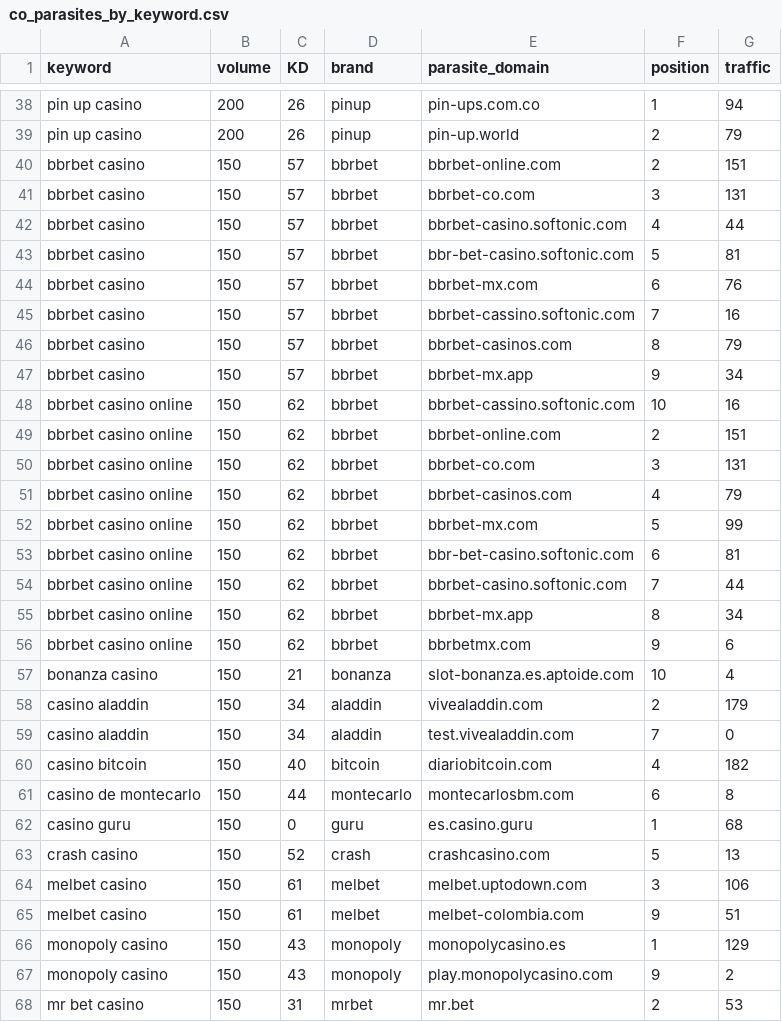
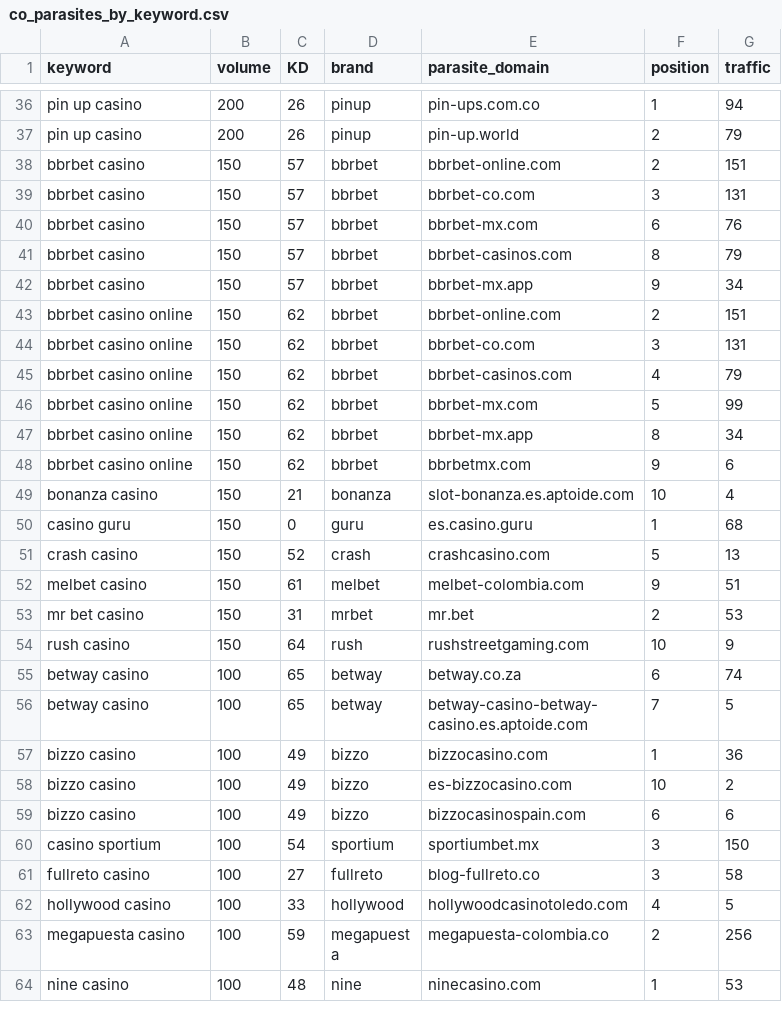
Before and after one commit to Xtrd-txt/asotraff, a CSV file: co_parasites_by_keyword.csv, drawn as a sheet; only a part is shown, gaps mark what is left out; the shorter side is filled out with more unchanged rows; the diff covers the shown part only; the diff names each change by its address in the sheet, - before the commit and + after, or states it on an @@ line.

```diff
--- a/co_parasites_by_keyword.csv
+++ b/co_parasites_by_keyword.csv
-row 42: bbrbet casino | 150 | 57 | bbrbet | bbrbet-casino.softonic.com | 4 | 44
-row 43: bbrbet casino | 150 | 57 | bbrbet | bbr-bet-casino.softonic.com | 5 | 81
-row 45: bbrbet casino | 150 | 57 | bbrbet | bbrbet-cassino.softonic.com | 7 | 16
-row 48: bbrbet casino online | 150 | 62 | bbrbet | bbrbet-cassino.softonic.com | 10 | 16
-row 53: bbrbet casino online | 150 | 62 | bbrbet | bbr-bet-casino.softonic.com | 6 | 81
-row 54: bbrbet casino online | 150 | 62 | bbrbet | bbrbet-casino.softonic.com | 7 | 44
-row 58: casino aladdin | 150 | 34 | aladdin | vivealaddin.com | 2 | 179
-row 59: casino aladdin | 150 | 34 | aladdin | test.vivealaddin.com | 7 | 0
-row 60: casino bitcoin | 150 | 40 | bitcoin | diariobitcoin.com | 4 | 182
-row 61: casino de montecarlo | 150 | 44 | montecarlo | montecarlosbm.com | 6 | 8
-row 64: melbet casino | 150 | 61 | melbet | melbet.uptodown.com | 3 | 106
-row 66: monopoly casino | 150 | 43 | monopoly | monopolycasino.es | 1 | 129
-row 67: monopoly casino | 150 | 43 | monopoly | play.monopolycasino.com | 9 | 2
```
Also changed, not shown: 10 removed rows elsewhere in this file, co_parasite_domains_unique.csv, 1 other file.
